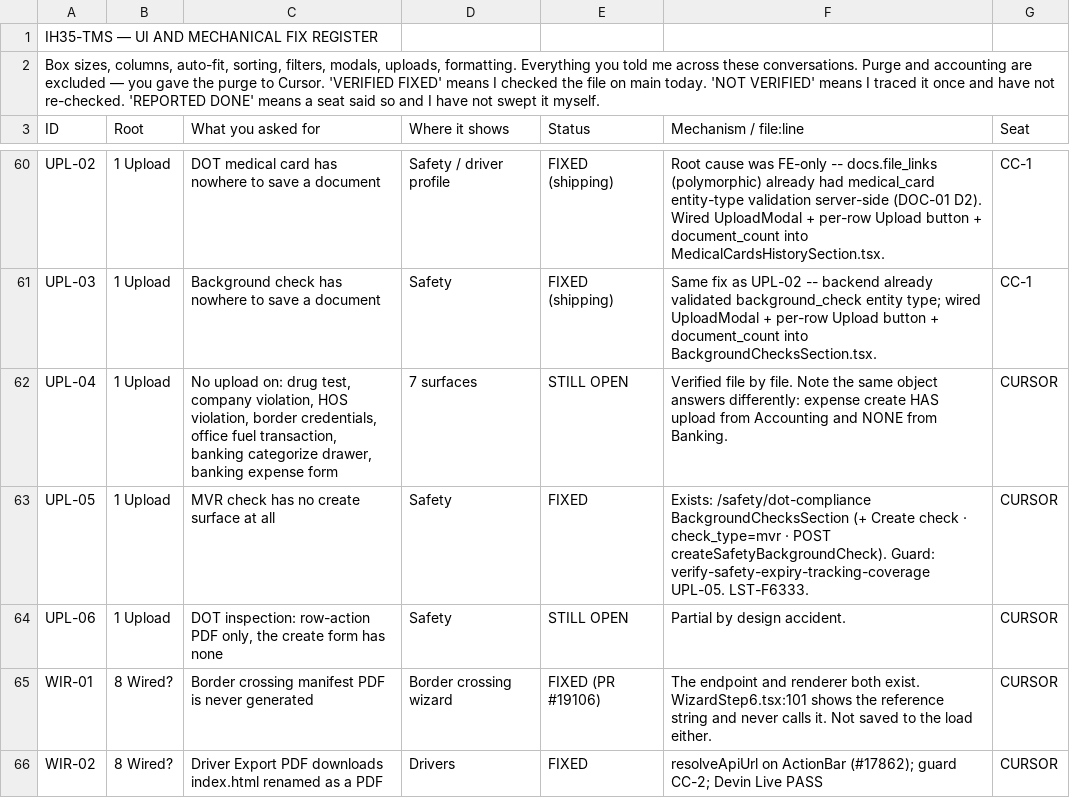
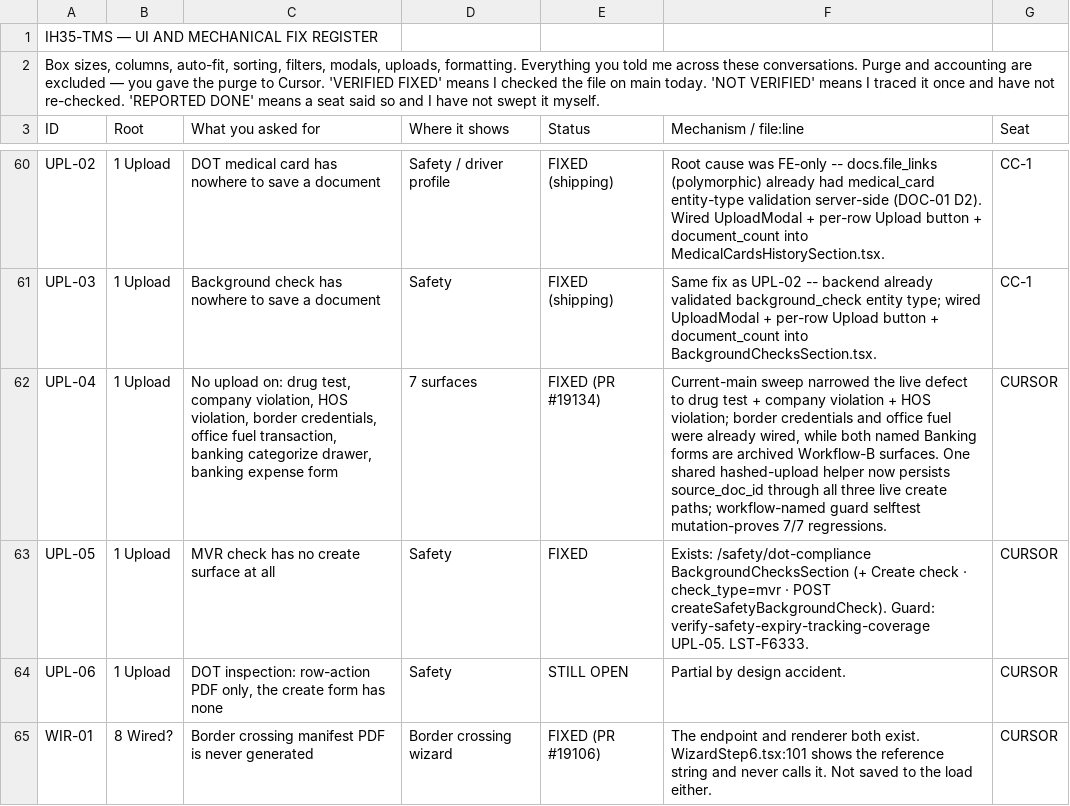
Before and after one commit to tioperfumes07/IH35-TMS, a CSV file: docs/register/IH35-UI-MECHANICAL-FIX-REGISTER-2026-09-01.csv, drawn as a sheet; only a part is shown, gaps mark what is left out; the shorter side is filled out with more unchanged rows.

```diff
--- a/docs/register/IH35-UI-MECHANICAL-FIX-REGISTER-2026-09-01.csv
+++ b/docs/register/IH35-UI-MECHANICAL-FIX-REGISTER-2026-09-01.csv
@@ -61,3 +61,3 @@ UPL-02,1 Upload,DOT medical card has nowhere to save a document,Safety / driver
 UPL-03,1 Upload,Background check has nowhere to save a document,Safety,FIXED (shipping),"Same fix as UPL-02 -- backend already validated background_check entity type; wired UploadModal + per-row Upload button + document_count into BackgroundChecksSection.tsx.",CC-1
-UPL-04,1 Upload,"No upload on: drug test, company violation, HOS violation, border credentials, office fuel transaction, banking categorize drawer, banking expense form",7 surfaces,STILL OPEN,Verified file by file. Note the same object answers differently: expense create HAS upload from Accounting and NONE from Banking.,CURSOR
+UPL-04,1 Upload,"No upload on: drug test, company violation, HOS violation, border credentials, office fuel transaction, banking categorize drawer, banking expense form",7 surfaces,FIXED (PR #19134),"Current-main sweep narrowed the live defect to drug test + company violation + HOS violation; border credentials and office fuel were already wired, while both named Banking forms are archived Workflow-B surfaces. One shared hashed-upload helper now persists source_doc_id through all three live create paths; workflow-named guard selftest mutation-proves 7/7 regressions.",CURSOR
 UPL-05,1 Upload,MVR check has no create surface at all,Safety,FIXED,"Exists: /safety/dot-compliance BackgroundChecksSection (+ Create check · check_type=mvr · POST createSafetyBackgroundCheck). Guard: verify-safety-expiry-tracking-coverage UPL-05. LST-F6333.",CURSOR
```
Also changed, not shown: 1 other file.
